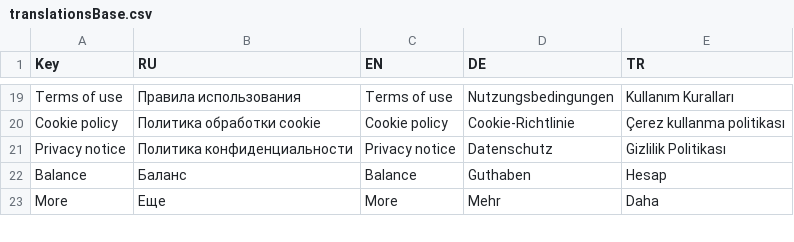
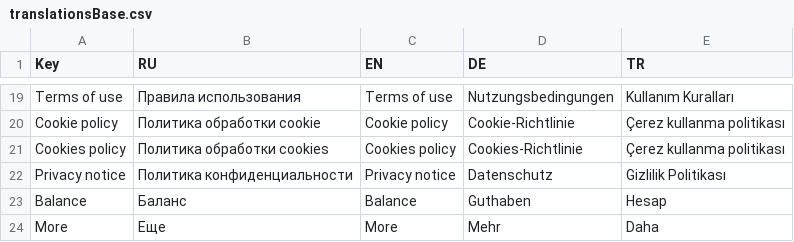
Before and after one commit to OTONtechnology/otn-explorer, a CSV file: langs/translationsBase.csv, drawn as a sheet; only a part is shown, gaps mark what is left out.

```diff
--- a/langs/translationsBase.csv
+++ b/langs/translationsBase.csv
@@ -20,2 +20,3 @@ Terms of use,Правила использования,Terms of use,Nutzungsbedi
 Cookie policy,Политика обработки cookie,Cookie policy,Cookie-Richtlinie,Çerez kullanma politikası
+Cookies policy,Политика обработки cookies,Cookies policy,Cookies-Richtlinie,Çerez kullanma politikası
 Privacy notice,Политика конфиденциальности,Privacy notice,Datenschutz,Gizlilik Politikası
```
Also changed, not shown: 1 other file.
